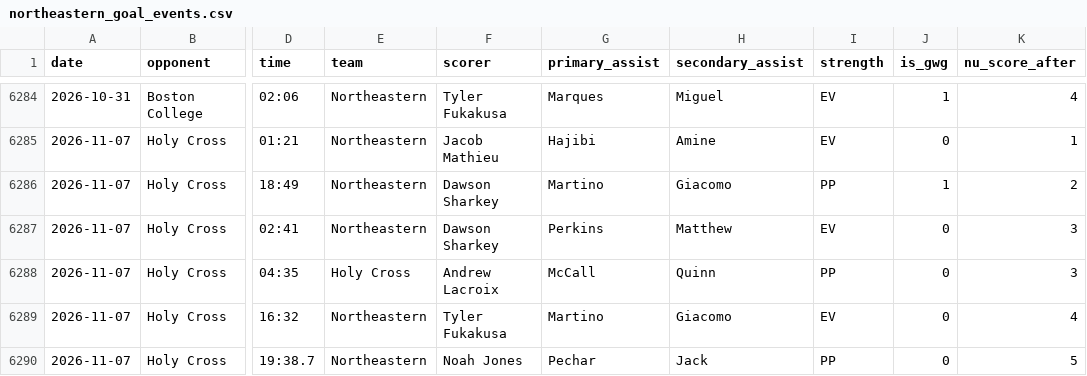
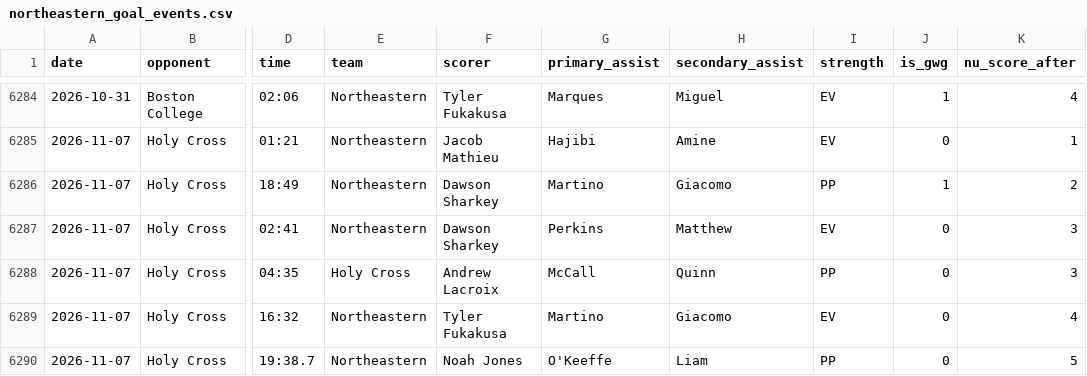
Before and after one commit to timmyg2034/NortheasternProject, a CSV file: northeastern_goal_events.csv, drawn as a sheet; only a part is shown, gaps mark what is left out; the diff names each change by its address in the sheet, - before the commit and + after, or states it on an @@ line.

```diff
--- a/northeastern_goal_events.csv
+++ b/northeastern_goal_events.csv
-G6290 (primary_assist): Pechar
+G6290 (primary_assist): O'Keeffe
-H6290 (secondary_assist): Jack
+H6290 (secondary_assist): Liam
```
Also changed, not shown: 1 other file.
